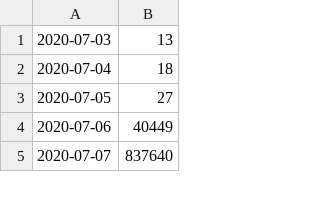
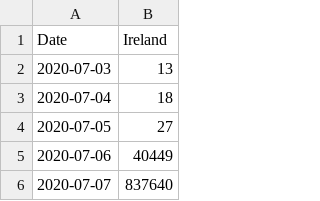
Before and after one commit to sftcd/tek_transparency, a CSV file: aucs/ie-actives.csv, drawn as a sheet; only a part is shown.

```diff
--- a/aucs/ie-actives.csv
+++ b/aucs/ie-actives.csv
@@ -1 +1,2 @@
+Date,Ireland
 2020-07-03,13
```
Also changed, not shown: aucs/ch-actives.csv, aucs/de-actives.csv.
